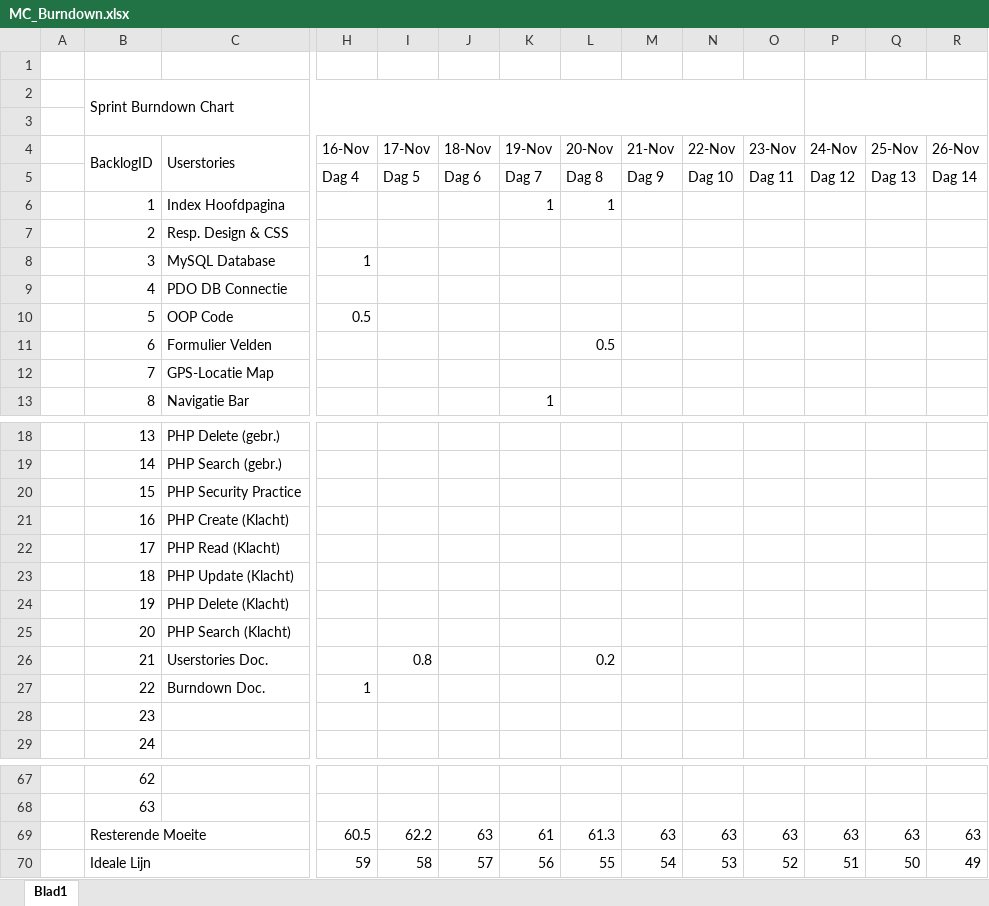
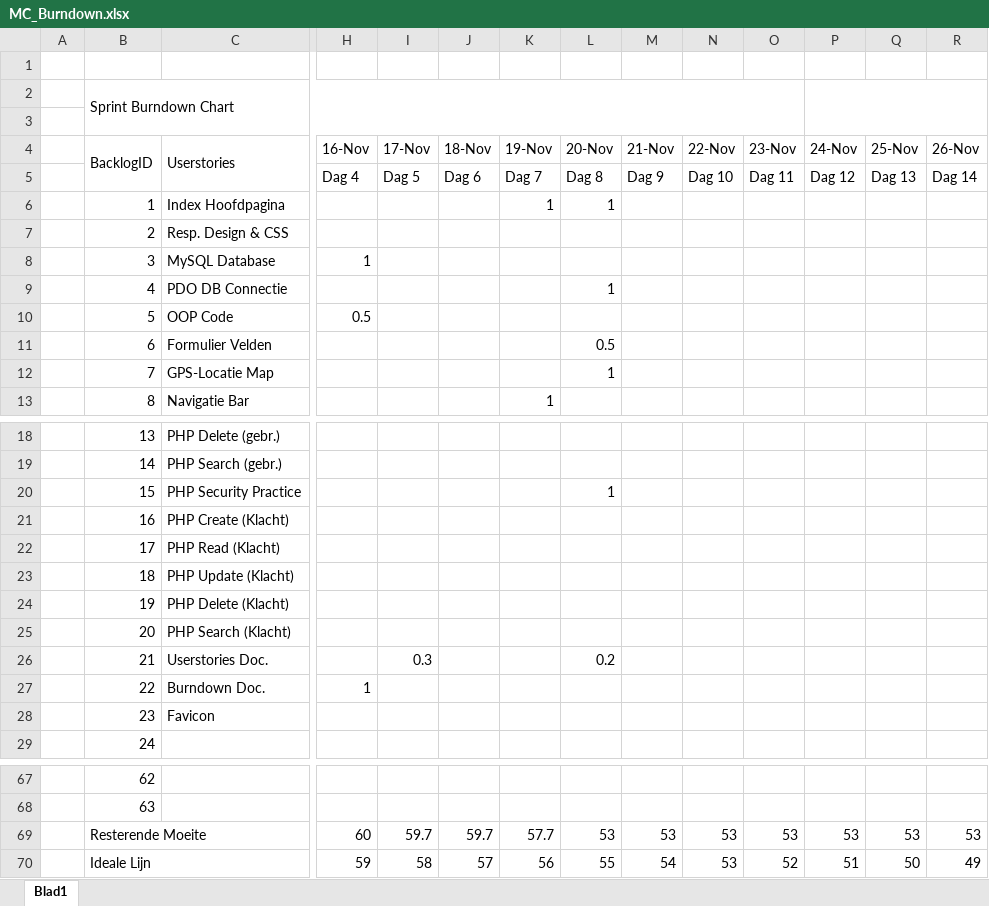
Before and after one commit to Allen16081992/MunicipalC, an Excel workbook: documentation/MC_Burndown.xlsx, sheet Blad1, drawn as a sheet; only a part is shown, gaps mark what is left out; values as stored, in another font and other column widths than the file's, no cell formats; charts and pictures not drawn; the diff covers the shown part only; the diff names each change by its address in the sheet, - before the commit and + after, or states it on an @@ line.

```diff
--- a/documentation/MC_Burndown.xlsx (sheet Blad1)
+++ b/documentation/MC_Burndown.xlsx (sheet Blad1)
-L9 (20-Nov): (empty)
+L9 (20-Nov): 1
-L12 (20-Nov): (empty)
+L12 (20-Nov): 1
-L20 (20-Nov): (empty)
+L20 (20-Nov): 1
-I26 (17-Nov): 0.8
+I26 (17-Nov): 0.3
-C28 (Userstories): (empty)
+C28 (Userstories): Favicon
-H69 (16-Nov): 60.5
+H69 (16-Nov): 60
-I69 (17-Nov): 62.2
+I69 (17-Nov): 59.7
-J69 (18-Nov): 63
+J69 (18-Nov): 59.7
-K69 (19-Nov): 61
+K69 (19-Nov): 57.7
-L69 (20-Nov): 61.3
+L69 (20-Nov): 53
-M69 (21-Nov): 63
+M69 (21-Nov): 53
-N69 (22-Nov): 63
+N69 (22-Nov): 53
-O69 (23-Nov): 63
+O69 (23-Nov): 53
-P69 (24-Nov): 63
+P69 (24-Nov): 53
-Q69 (25-Nov): 63
+Q69 (25-Nov): 53
-R69 (26-Nov): 63
+R69 (26-Nov): 53
```
Also changed, not shown: 61 edited cells elsewhere in this sheet, cell formats, formulas that keep their value, charts or pictures, documentation/Userstories.xlsx, 2 other files.
